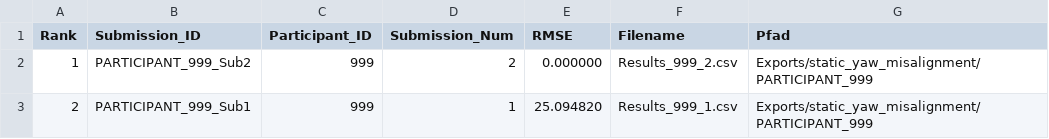
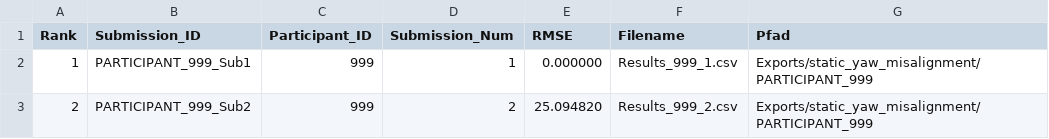
Before and after one commit to WeDoWind/Static-Yaw-Ground-Truth-Challenge, a CSV file: docs/rmse_ranking.csv, drawn as a sheet.

Commit message:
Update rankings - 2025-12-10 14:19:38

```diff
--- a/docs/rmse_ranking.csv
+++ b/docs/rmse_ranking.csv
@@ -1,3 +1,3 @@
 Rank,Submission_ID,Participant_ID,Submission_Num,RMSE,Filename,Pfad
-1,PARTICIPANT_999_Sub2,999,2,0.000000,Results_999_2.csv,Exports/static_yaw_misalignment/PARTICIPANT_999
-2,PARTICIPANT_999_Sub1,999,1,25.094820,Results_999_1.csv,Exports/static_yaw_misalignment/PARTICIPANT_999
+1,PARTICIPANT_999_Sub1,999,1,0.000000,Results_999_1.csv,Exports/static_yaw_misalignment/PARTICIPANT_999
+2,PARTICIPANT_999_Sub2,999,2,25.094820,Results_999_2.csv,Exports/static_yaw_misalignment/PARTICIPANT_999
```
